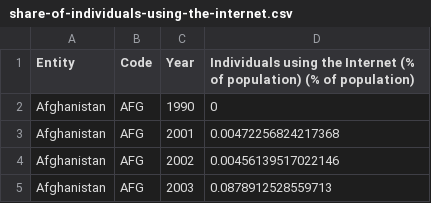
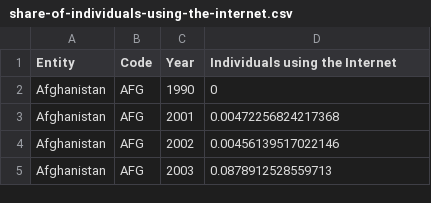
Before and after one commit to carlostling/Data-Science-Projects, a CSV file: assignment1/data/share-of-individuals-using-the-internet.csv, drawn as a sheet; only a part is shown.

```diff
--- a/assignment1/data/share-of-individuals-using-the-internet.csv
+++ b/assignment1/data/share-of-individuals-using-the-internet.csv
@@ -1,2 +1,2 @@
-Entity,Code,Year,Individuals using the Internet (% of population) (% of population)
+Entity,Code,Year,Individuals using the Internet
 Afghanistan,AFG,1990,0
```
Also changed, not shown: 2 other files.
